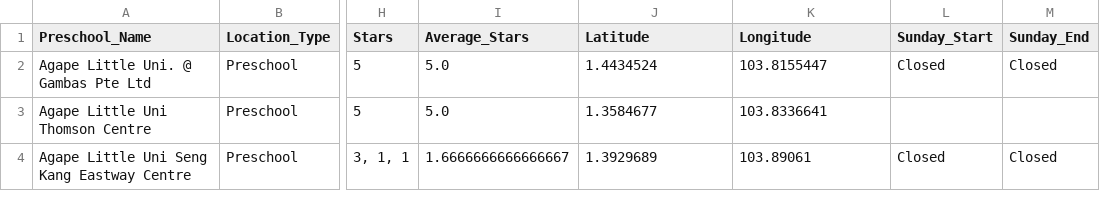
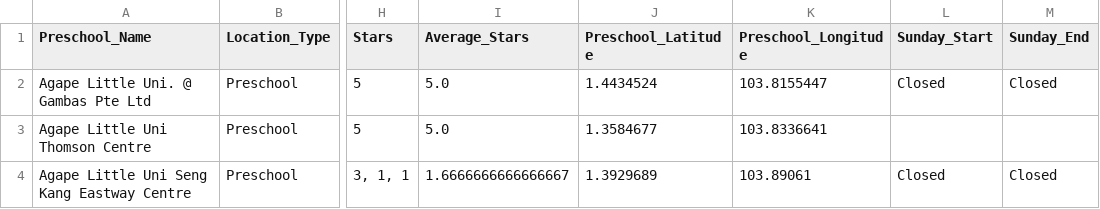
Before and after one commit to ISS-IntelligentSystem-GroupProject24PT/Intelligent-Reasoning-System, a CSV file: Preschool_Recommender/resources/ProcessedGoogleMaps/ProcessedGoogleMaps_Archives/ProcessedGoogleMaps_Output_2024-04-07.csv, drawn as a sheet; only a part is shown, gaps mark what is left out; the diff names each change by its address in the sheet, - before the commit and + after, or states it on an @@ line.

Commit message:
Processed Google Maps without Review Comments

```diff
--- a/Preschool_Recommender/resources/ProcessedGoogleMaps/ProcessedGoogleMaps_Archives/ProcessedGoogleMaps_Output_2024-04-07.csv
+++ b/Preschool_Recommender/resources/ProcessedGoogleMaps/ProcessedGoogleMaps_Archives/ProcessedGoogleMaps_Output_2024-04-07.csv
-J1: Latitude
+J1: Preschool_Latitude
-K1: Longitude
+K1: Preschool_Longitude
```
Also changed, not shown: 2 other files.
